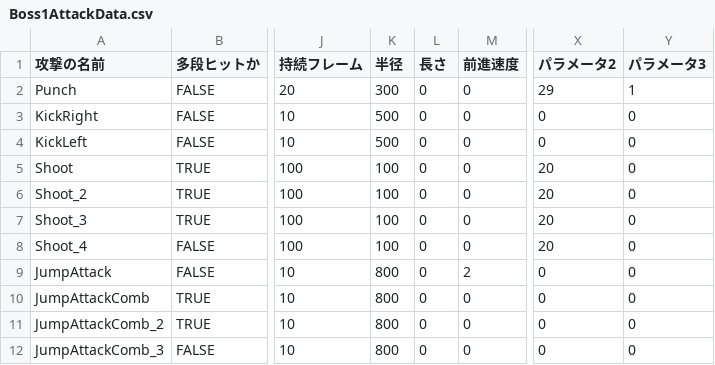
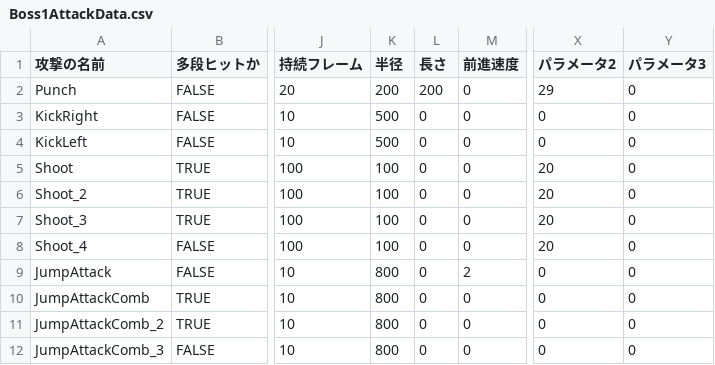
Before and after one commit to lovecap7/NierGame, a CSV file: Project/Data/CSV/Enemy/Boss1/Boss1AttackData.csv, drawn as a sheet; only a part is shown, gaps mark what is left out; the diff names each change by its address in the sheet, - before the commit and + after, or states it on an @@ line.

```diff
--- a/Project/Data/CSV/Enemy/Boss1/Boss1AttackData.csv
+++ b/Project/Data/CSV/Enemy/Boss1/Boss1AttackData.csv
-K2 (半径): 300
+K2 (半径): 200
-L2 (長さ): 0
+L2 (長さ): 200
-Y2 (パラメータ3): 1
+Y2 (パラメータ3): 0
```
Also changed, not shown: Project/Data/CSV/Player/PodAttackData.csv, 47 other files.
